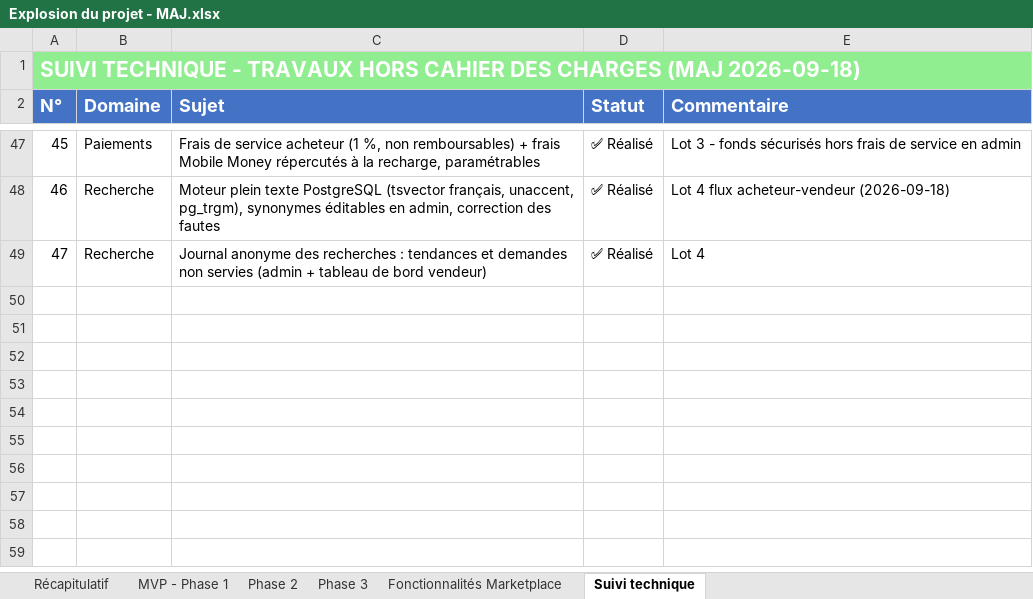
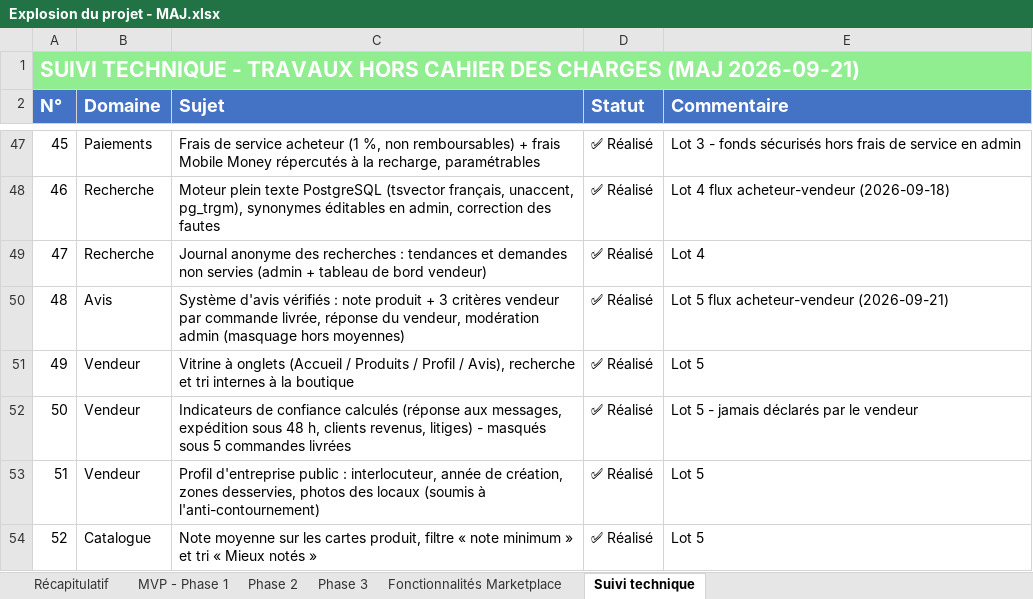
Before and after one commit to daRevrse/gkmarket, an Excel workbook: docs/Explosion du projet - MAJ.xlsx, sheet Suivi technique, drawn as a sheet; only a part is shown, gaps mark what is left out; values as stored, in another font and other column widths than the file's, no borders; the diff names each change by its address in the sheet, - before the commit and + after, or states it on an @@ line.

```diff
--- a/docs/Explosion du projet - MAJ.xlsx (sheet Suivi technique)
+++ b/docs/Explosion du projet - MAJ.xlsx (sheet Suivi technique)
@@ column A (N°) renumbered in row 1 @@
+row 50: 48 | Avis | Système d'avis vérifiés : note produit + 3 critères vendeur par commande livrée, réponse du vendeur, modération admin (masquage hors moyennes) | ✅ Réalisé | Lot 5 flux acheteur-vendeur (2026-09-21)
+row 51: 49 | Vendeur | Vitrine à onglets (Accueil / Produits / Profil / Avis), recherche et tri internes à la boutique | ✅ Réalisé | Lot 5
+row 52: 50 | Vendeur | Indicateurs de confiance calculés (réponse aux messages, expédition sous 48 h, clients revenus, litiges) - masqués sous 5 commandes livrées | ✅ Réalisé | Lot 5 - jamais déclarés par le vendeur
+row 53: 51 | Vendeur | Profil d'entreprise public : interlocuteur, année de création, zones desservies, photos des locaux (soumis à l'anti-contournement) | ✅ Réalisé | Lot 5
+row 54: 52 | Catalogue | Note moyenne sur les cartes produit, filtre « note minimum » et tri « Mieux notés » | ✅ Réalisé | Lot 5
```
Also changed, not shown: sheet Phase 2, sheet MVP - Phase 1, 34 other files.
